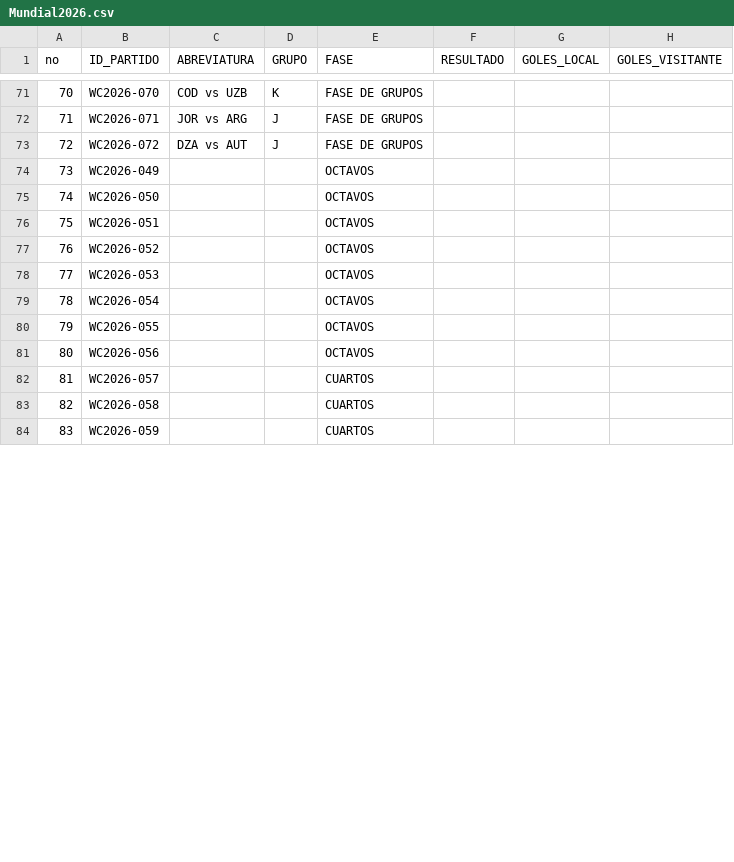
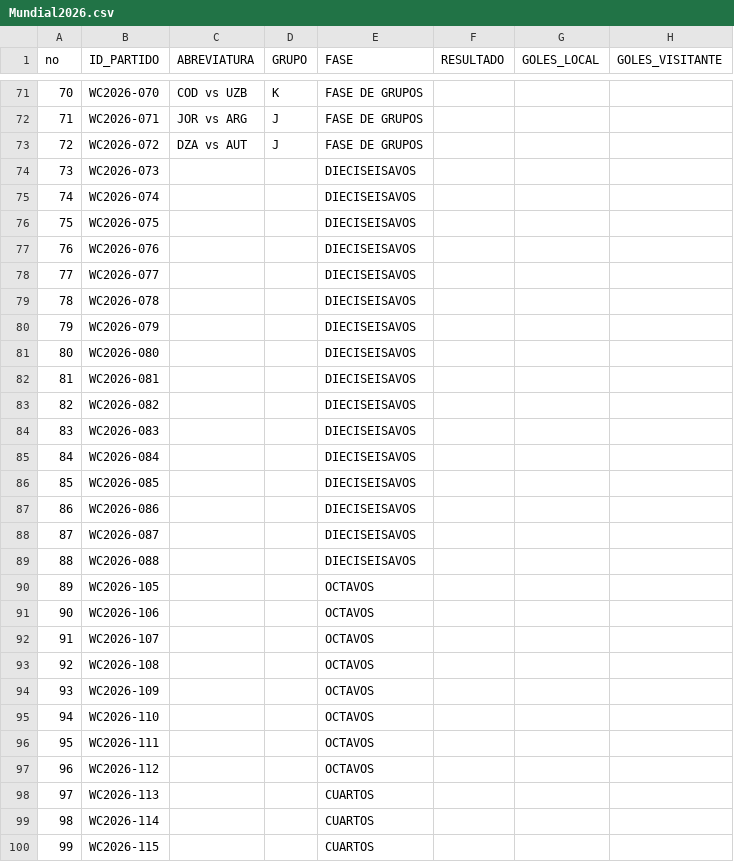
Before and after one commit to mrcastillos/ssmapas, a CSV file: Mundial2026.csv, drawn as a sheet; only a part is shown, gaps mark what is left out; addresses are those after the commit; the diff covers the shown part only; the diff names each change by its address in the sheet, - before the commit and + after, or states it on an @@ line.

Commit message:
Add files via upload

```diff
--- a/Mundial2026.csv
+++ b/Mundial2026.csv
+row 74: 73 | WC2026-073 |  |  | DIECISEISAVOS
+row 75: 74 | WC2026-074 |  |  | DIECISEISAVOS
+row 76: 75 | WC2026-075 |  |  | DIECISEISAVOS
+row 77: 76 | WC2026-076 |  |  | DIECISEISAVOS
+row 78: 77 | WC2026-077 |  |  | DIECISEISAVOS
+row 79: 78 | WC2026-078 |  |  | DIECISEISAVOS
+row 80: 79 | WC2026-079 |  |  | DIECISEISAVOS
+row 81: 80 | WC2026-080 |  |  | DIECISEISAVOS
+row 82: 81 | WC2026-081 |  |  | DIECISEISAVOS
+row 83: 82 | WC2026-082 |  |  | DIECISEISAVOS
+row 84: 83 | WC2026-083 |  |  | DIECISEISAVOS
+row 85: 84 | WC2026-084 |  |  | DIECISEISAVOS
+row 86: 85 | WC2026-085 |  |  | DIECISEISAVOS
+row 87: 86 | WC2026-086 |  |  | DIECISEISAVOS
+row 88: 87 | WC2026-087 |  |  | DIECISEISAVOS
+row 89: 88 | WC2026-088 |  |  | DIECISEISAVOS
@@ column A (no) renumbered from row 90 down @@
-B90 (ID_PARTIDO): WC2026-049
+B90 (ID_PARTIDO): WC2026-105
-B91 (ID_PARTIDO): WC2026-050
+B91 (ID_PARTIDO): WC2026-106
-B92 (ID_PARTIDO): WC2026-051
+B92 (ID_PARTIDO): WC2026-107
-B93 (ID_PARTIDO): WC2026-052
+B93 (ID_PARTIDO): WC2026-108
-B94 (ID_PARTIDO): WC2026-053
+B94 (ID_PARTIDO): WC2026-109
-B95 (ID_PARTIDO): WC2026-054
+B95 (ID_PARTIDO): WC2026-110
-B96 (ID_PARTIDO): WC2026-055
+B96 (ID_PARTIDO): WC2026-111
-B97 (ID_PARTIDO): WC2026-056
+B97 (ID_PARTIDO): WC2026-112
-B98 (ID_PARTIDO): WC2026-057
+B98 (ID_PARTIDO): WC2026-113
-B99 (ID_PARTIDO): WC2026-058
+B99 (ID_PARTIDO): WC2026-114
-B100 (ID_PARTIDO): WC2026-059
+B100 (ID_PARTIDO): WC2026-115
```
Also changed, not shown: 1 added row and 7 edited cells elsewhere in this file.
